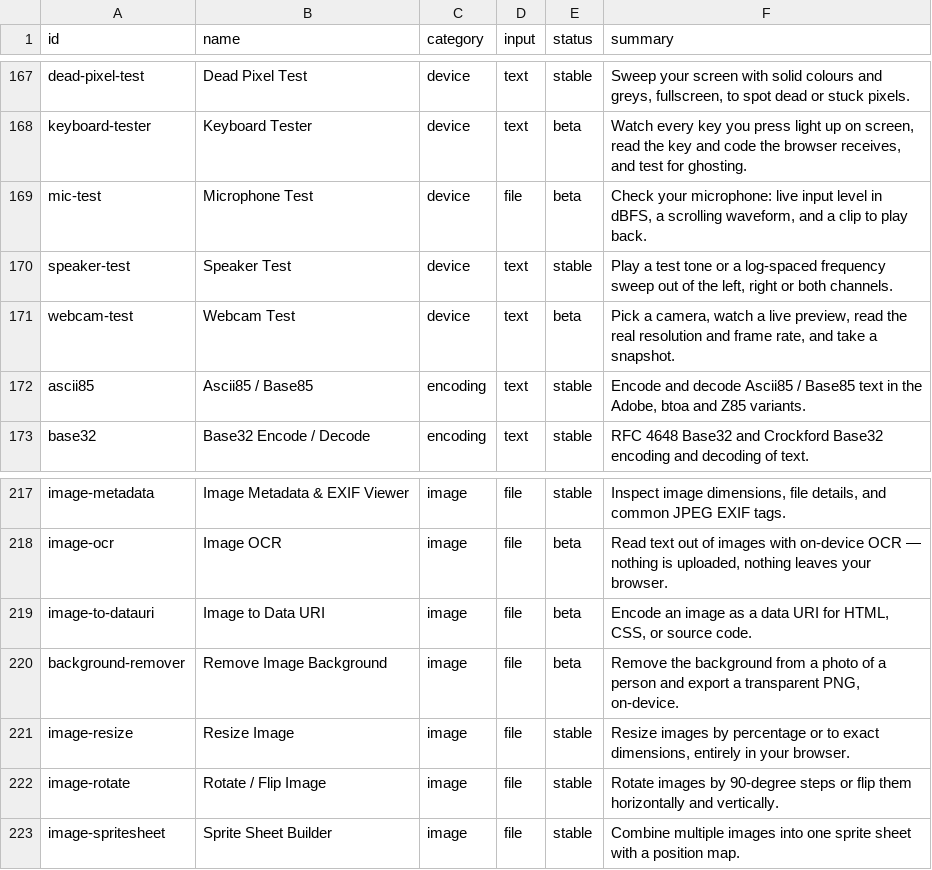
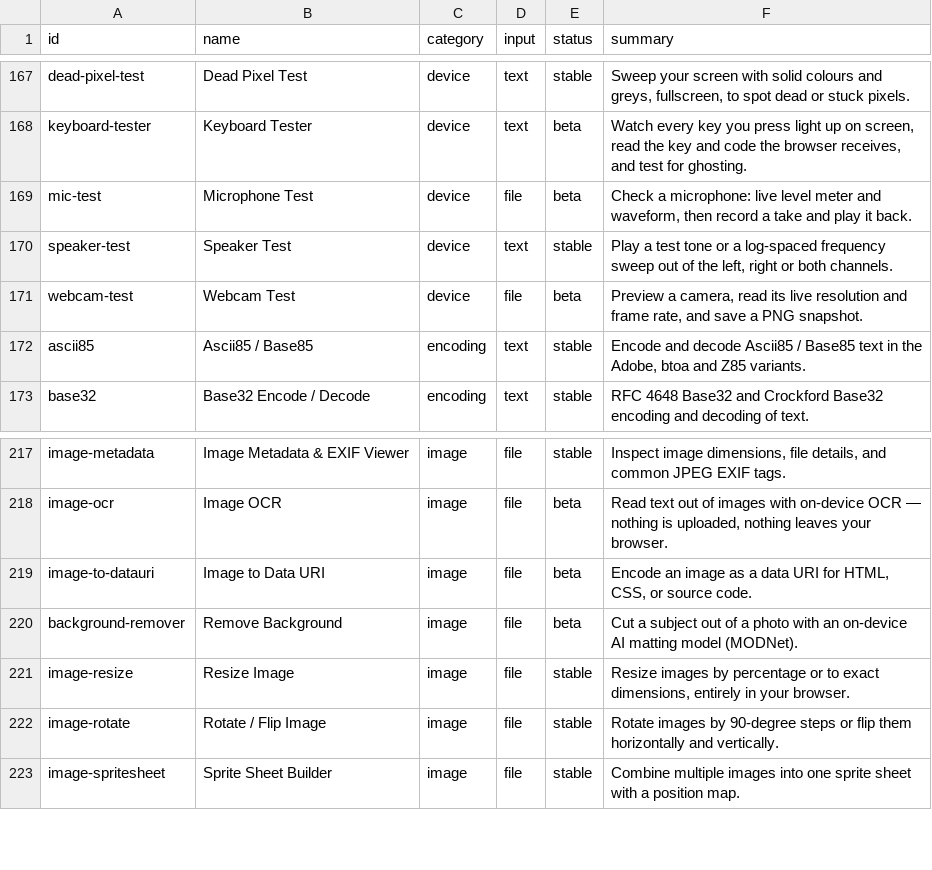
Before and after one commit to Hemanthdamineni/browser-tools-platform, a CSV file: docs/TOOLS.md.csv, drawn as a sheet; only a part is shown, gaps mark what is left out.

Commit message:
fix: port speech-to-text panel to the reviewed mic core API; restore real example presets for mic-test and background-remover
- speech-to-text now uses describeMicError/pickRecorderMime/recordingExtension
  and its own speech-recording- filename
- mic-test/background-remover ship three option-preset examples again
- contract exempts file tools without the optional textarea (their examples
  cannot be expressed as text); webcam-test runs on a live device capture
- their reviewed FAQ copy from master moved into the content modules

```diff
--- a/docs/TOOLS.md.csv
+++ b/docs/TOOLS.md.csv
@@ -168,5 +168,5 @@ id,name,category,input,status,summary
 "keyboard-tester","Keyboard Tester","device","text","beta","Watch every key you press light up on screen, read the key and code the browser receives, and test for ghosting."
-"mic-test","Microphone Test","device","file","beta","Check your microphone: live input level in dBFS, a scrolling waveform, and a clip to play back."
+"mic-test","Microphone Test","device","file","beta","Check a microphone: live level meter and waveform, then record a take and play it back."
 "speaker-test","Speaker Test","device","text","stable","Play a test tone or a log-spaced frequency sweep out of the left, right or both channels."
-"webcam-test","Webcam Test","device","text","beta","Pick a camera, watch a live preview, read the real resolution and frame rate, and take a snapshot."
+"webcam-test","Webcam Test","device","file","beta","Preview a camera, read its live resolution and frame rate, and save a PNG snapshot."
 "ascii85","Ascii85 / Base85","encoding","text","stable","Encode and decode Ascii85 / Base85 text in the Adobe, btoa and Z85 variants."
@@ -219,3 +219,3 @@ id,name,category,input,status,summary
 "image-to-datauri","Image to Data URI","image","file","beta","Encode an image as a data URI for HTML, CSS, or source code."
-"background-remover","Remove Image Background","image","file","beta","Remove the background from a photo of a person and export a transparent PNG, on-device."
+"background-remover","Remove Background","image","file","beta","Cut a subject out of a photo with an on-device AI matting model (MODNet)."
 "image-resize","Resize Image","image","file","stable","Resize images by percentage or to exact dimensions, entirely in your browser."
```
Also changed, not shown: 12 other files.
